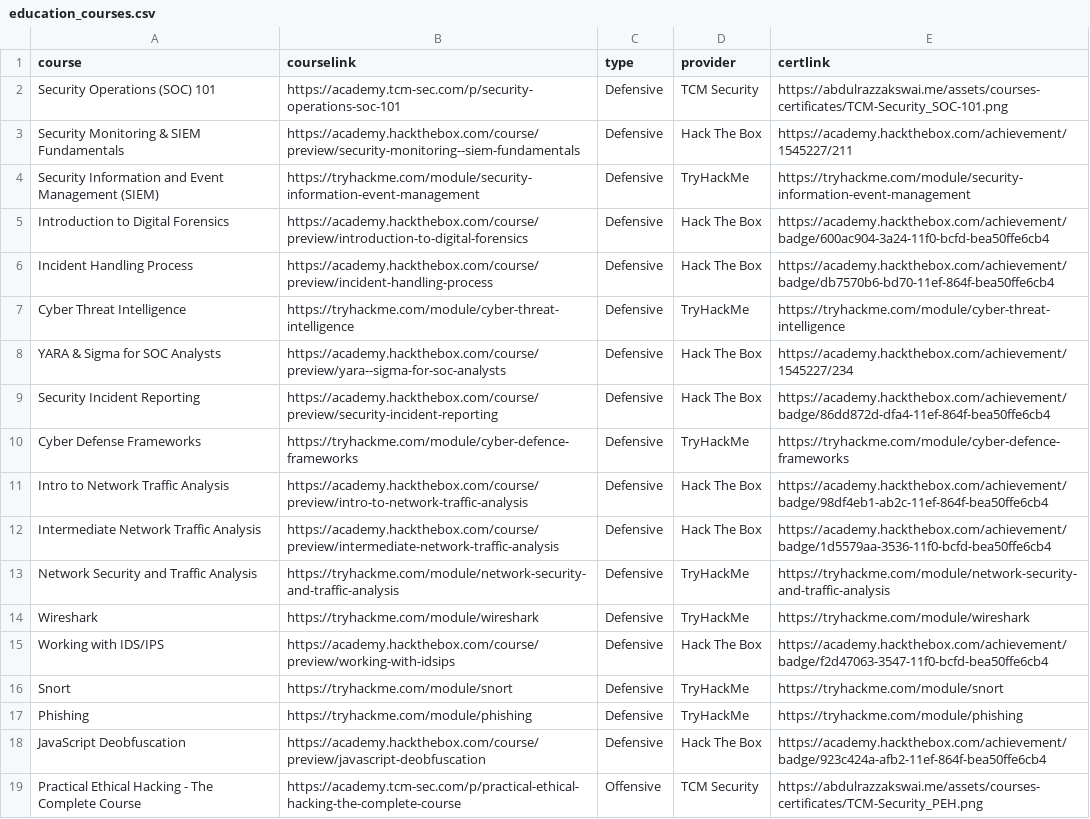
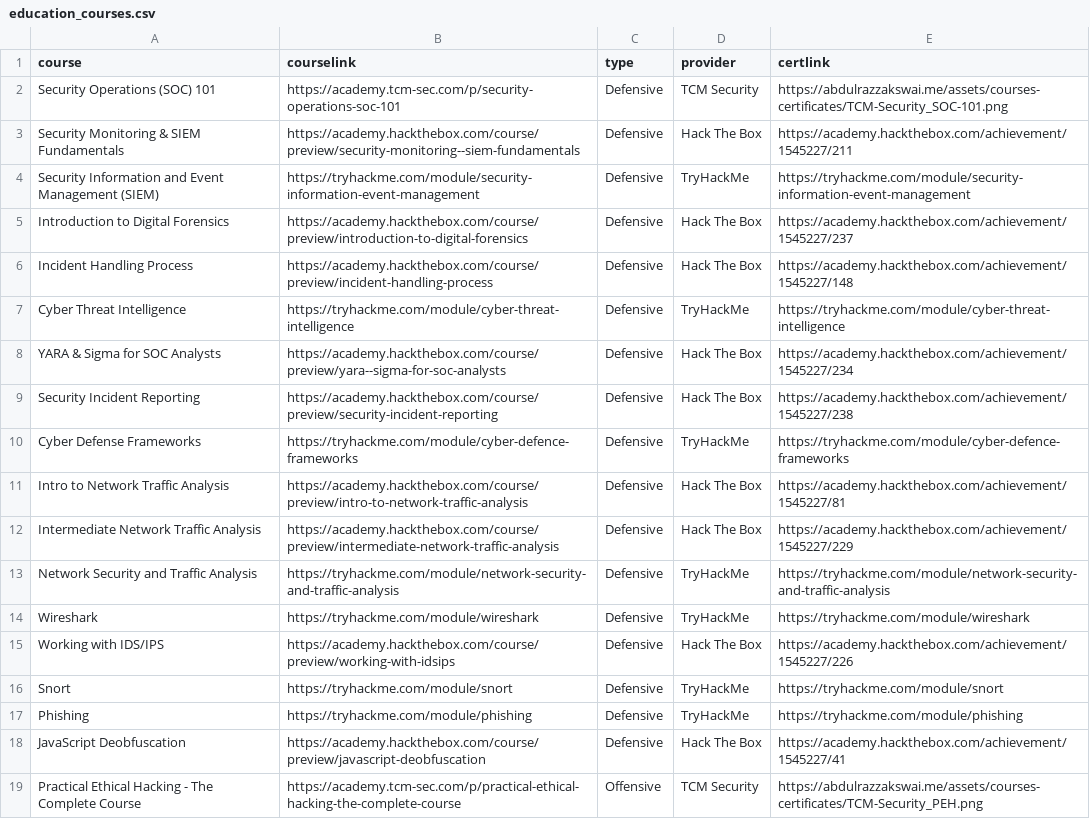
Before and after one commit to AbdulrazzakSwai/legacy-website, a CSV file: assets/data/education/education_courses.csv, drawn as a sheet; only a part is shown; the diff covers the shown part only.

Commit message:
Update

```diff
--- a/assets/data/education/education_courses.csv
+++ b/assets/data/education/education_courses.csv
@@ -4,16 +4,16 @@ Security Monitoring & SIEM Fundamentals,https://academy.hackthebox.com/course/pr
 Security Information and Event Management (SIEM),https://tryhackme.com/module/security-information-event-management,Defensive,TryHackMe,https://tryhackme.com/module/security-information-event-management
-Introduction to Digital Forensics,https://academy.hackthebox.com/course/preview/introduction-to-digital-forensics,Defensive,Hack The Box,https://academy.hackthebox.com/achievement/badge/600ac904-3a24-11f0-bcfd-bea50ffe6cb4
-Incident Handling Process,https://academy.hackthebox.com/course/preview/incident-handling-process,Defensive,Hack The Box,https://academy.hackthebox.com/achievement/badge/db7570b6-bd70-11ef-864f-bea50ffe6cb4
+Introduction to Digital Forensics,https://academy.hackthebox.com/course/preview/introduction-to-digital-forensics,Defensive,Hack The Box,https://academy.hackthebox.com/achievement/1545227/237
+Incident Handling Process,https://academy.hackthebox.com/course/preview/incident-handling-process,Defensive,Hack The Box,https://academy.hackthebox.com/achievement/1545227/148
 Cyber Threat Intelligence,https://tryhackme.com/module/cyber-threat-intelligence,Defensive,TryHackMe,https://tryhackme.com/module/cyber-threat-intelligence
 YARA & Sigma for SOC Analysts,https://academy.hackthebox.com/course/preview/yara--sigma-for-soc-analysts,Defensive,Hack The Box,https://academy.hackthebox.com/achievement/1545227/234
-Security Incident Reporting,https://academy.hackthebox.com/course/preview/security-incident-reporting,Defensive,Hack The Box,https://academy.hackthebox.com/achievement/badge/86dd872d-dfa4-11ef-864f-bea50ffe6cb4
+Security Incident Reporting,https://academy.hackthebox.com/course/preview/security-incident-reporting,Defensive,Hack The Box,https://academy.hackthebox.com/achievement/1545227/238
 Cyber Defense Frameworks,https://tryhackme.com/module/cyber-defence-frameworks,Defensive,TryHackMe,https://tryhackme.com/module/cyber-defence-frameworks
-Intro to Network Traffic Analysis,https://academy.hackthebox.com/course/preview/intro-to-network-traffic-analysis,Defensive,Hack The Box,https://academy.hackthebox.com/achievement/badge/98df4eb1-ab2c-11ef-864f-bea50ffe6cb4
-Intermediate Network Traffic Analysis,https://academy.hackthebox.com/course/preview/intermediate-network-traffic-analysis,Defensive,Hack The Box,https://academy.hackthebox.com/achievement/badge/1d5579aa-3536-11f0-bcfd-bea50ffe6cb4
+Intro to Network Traffic Analysis,https://academy.hackthebox.com/course/preview/intro-to-network-traffic-analysis,Defensive,Hack The Box,https://academy.hackthebox.com/achievement/1545227/81
+Intermediate Network Traffic Analysis,https://academy.hackthebox.com/course/preview/intermediate-network-traffic-analysis,Defensive,Hack The Box,https://academy.hackthebox.com/achievement/1545227/229
 Network Security and Traffic Analysis,https://tryhackme.com/module/network-security-and-traffic-analysis,Defensive,TryHackMe,https://tryhackme.com/module/network-security-and-traffic-analysis
 Wireshark,https://tryhackme.com/module/wireshark,Defensive,TryHackMe,https://tryhackme.com/module/wireshark
-Working with IDS/IPS,https://academy.hackthebox.com/course/preview/working-with-idsips,Defensive,Hack The Box,https://academy.hackthebox.com/achievement/badge/f2d47063-3547-11f0-bcfd-bea50ffe6cb4
+Working with IDS/IPS,https://academy.hackthebox.com/course/preview/working-with-idsips,Defensive,Hack The Box,https://academy.hackthebox.com/achievement/1545227/226
 Snort,https://tryhackme.com/module/snort,Defensive,TryHackMe,https://tryhackme.com/module/snort
 Phishing,https://tryhackme.com/module/phishing,Defensive,TryHackMe,https://tryhackme.com/module/phishing
-JavaScript Deobfuscation,https://academy.hackthebox.com/course/preview/javascript-deobfuscation,Defensive,Hack The Box,https://academy.hackthebox.com/achievement/badge/923c424a-afb2-11ef-864f-bea50ffe6cb4
+JavaScript Deobfuscation,https://academy.hackthebox.com/course/preview/javascript-deobfuscation,Defensive,Hack The Box,https://academy.hackthebox.com/achievement/1545227/41
 Practical Ethical Hacking - The Complete Course,https://academy.tcm-sec.com/p/practical-ethical-hacking-the-complete-course,Offensive,TCM Security,https://abdulrazzakswai.me/assets/courses-certificates/TCM-Security_PEH.png
```
Also changed, not shown: 24 edited cells elsewhere in this file.
